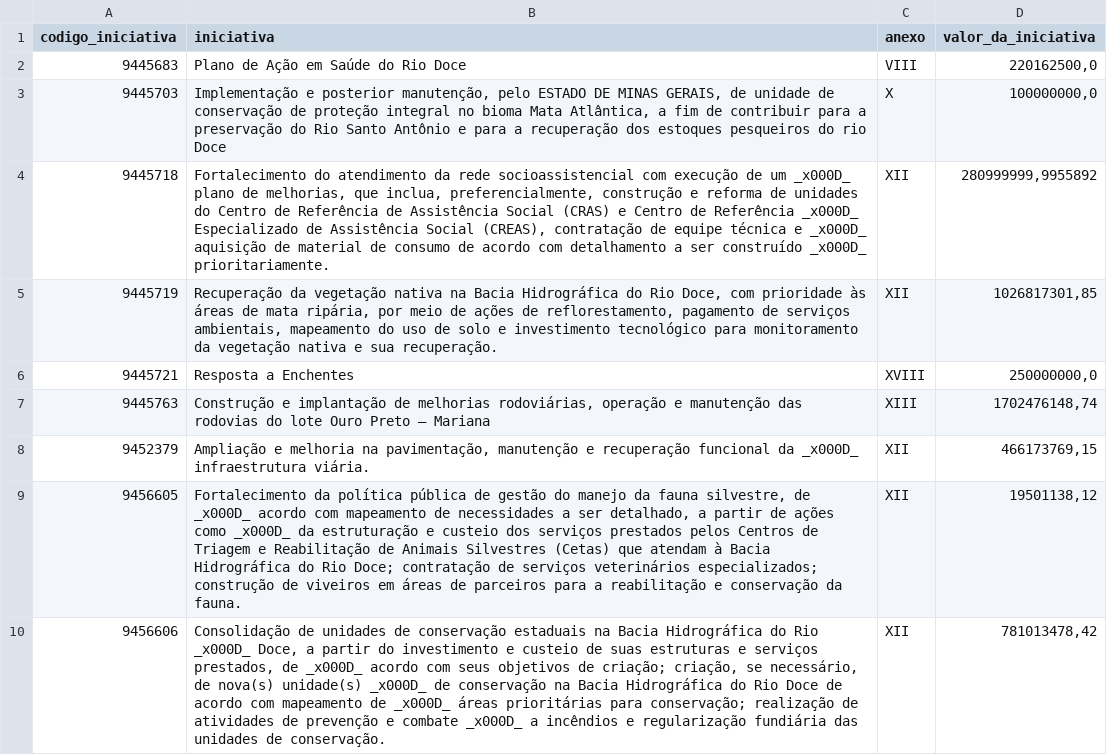
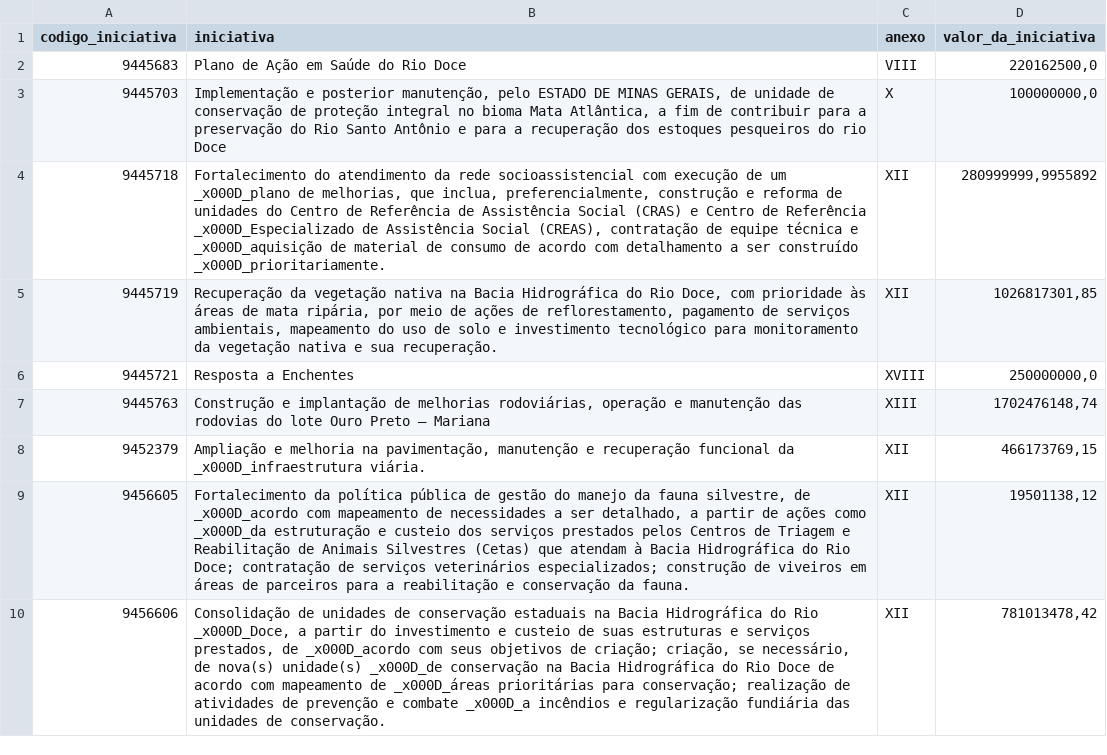
Before and after one commit to transparencia-mg/portal_mariana, a CSV file: dataset/data/iniciativa.csv, drawn as a sheet; only a part is shown; the diff covers the shown part only.

```diff
--- a/dataset/data/iniciativa.csv
+++ b/dataset/data/iniciativa.csv
@@ -3,3 +3,3 @@
 9445703;Implementação e posterior manutenção, pelo ESTADO DE MINAS GERAIS, de unidade de conservação de proteção integral no bioma Mata Atlântica, a fim de contribuir para a preservação do Rio Santo Antônio e para a recuperação dos estoques pesqueiros do rio Doce  ;X;100000000,0
-9445718;Fortalecimento do atendimento da rede socioassistencial com execução de um _x000D_ plano de melhorias, que inclua, preferencialmente, construção e reforma de unidades do Centro de Referência de Assistência Social (CRAS) e Centro de Referência _x000D_ Especializado de Assistência Social (CREAS), contratação de equipe técnica e _x000D_ aquisição de material de consumo de acordo com detalhamento a ser construído _x000D_ prioritariamente.;XII;280999999,9955892
+9445718;Fortalecimento do atendimento da rede socioassistencial com execução de um _x000D_plano de melhorias, que inclua, preferencialmente, construção e reforma de unidades do Centro de Referência de Assistência Social (CRAS) e Centro de Referência _x000D_Especializado de Assistência Social (CREAS), contratação de equipe técnica e _x000D_aquisição de material de consumo de acordo com detalhamento a ser construído _x000D_prioritariamente.;XII;280999999,9955892
 9445719;Recuperação da vegetação nativa na Bacia Hidrográfica do Rio Doce, com prioridade às áreas de mata ripária, por meio de ações de reflorestamento, pagamento de serviços ambientais, mapeamento do uso de solo e investimento tecnológico para monitoramento da vegetação nativa e sua recuperação.;XII;1026817301,85
@@ -7,4 +7,4 @@
 9445763;Construção e implantação de melhorias rodoviárias, operação e manutenção das rodovias do lote Ouro Preto – Mariana ;XIII;1702476148,74
-9452379;Ampliação e melhoria na pavimentação, manutenção e recuperação funcional da _x000D_ infraestrutura viária.;XII;466173769,15
-9456605;"Fortalecimento da política pública de gestão do manejo da fauna silvestre, de _x000D_ acordo com mapeamento de necessidades a ser detalhado, a partir de ações como _x000D_ da estruturação e custeio dos serviços prestados pelos Centros de Triagem e Reabilitação de Animais Silvestres (Cetas) que atendam à Bacia Hidrográfica do Rio Doce; contratação de serviços veterinários especializados; construção de viveiros em áreas de parceiros para a reabilitação e conservação da fauna.";XII;19501138,12
-9456606;"Consolidação de unidades de conservação estaduais na Bacia Hidrográfica do Rio _x000D_ Doce, a partir do investimento e custeio de suas estruturas e serviços prestados, de _x000D_ acordo com seus objetivos de criação; criação, se necessário, de nova(s) unidade(s) _x000D_ de conservação na Bacia Hidrográfica do Rio Doce de acordo com mapeamento de _x000D_ áreas prioritárias para conservação; realização de atividades de prevenção e combate _x000D_ a incêndios e regularização fundiária das unidades de conservação.";XII;781013478,42
+9452379;Ampliação e melhoria na pavimentação, manutenção e recuperação funcional da _x000D_infraestrutura viária.;XII;466173769,15
+9456605;"Fortalecimento da política pública de gestão do manejo da fauna silvestre, de _x000D_acordo com mapeamento de necessidades a ser detalhado, a partir de ações como _x000D_da estruturação e custeio dos serviços prestados pelos Centros de Triagem e Reabilitação de Animais Silvestres (Cetas) que atendam à Bacia Hidrográfica do Rio Doce; contratação de serviços veterinários  especializados; construção de viveiros em áreas de parceiros para a reabilitação e conservação da fauna.";XII;19501138,12
+9456606;"Consolidação de unidades de conservação estaduais na Bacia Hidrográfica do Rio _x000D_Doce, a partir do investimento e custeio de suas estruturas e serviços prestados, de _x000D_acordo com seus objetivos de criação; criação, se necessário, de nova(s) unidade(s) _x000D_de conservação na Bacia Hidrográfica do Rio Doce de acordo com mapeamento de _x000D_áreas prioritárias para conservação; realização de atividades de prevenção e combate _x000D_a incêndios e regularização fundiária das unidades de conservação.";XII;781013478,42
```
Also changed, not shown: 1 removed row and 11 edited cells elsewhere in this file.
